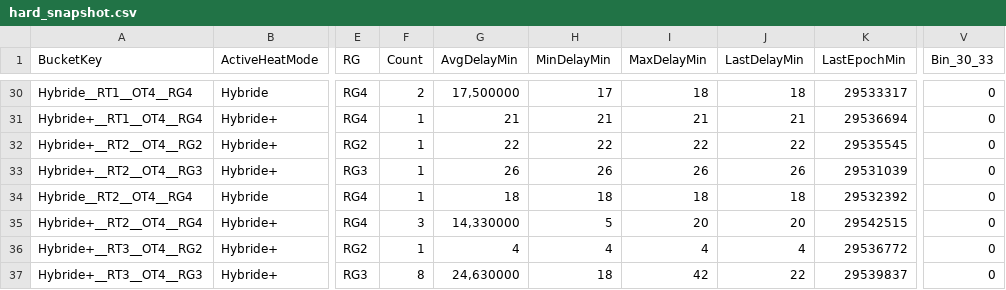
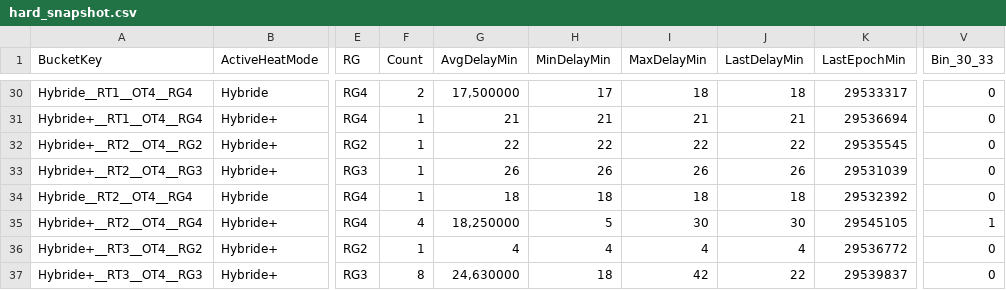
Before and after one commit to Jovanand/SHE-Learning-Uploads, a CSV file: hard_snapshot.csv, drawn as a sheet; only a part is shown, gaps mark what is left out; the diff names each change by its address in the sheet, - before the commit and + after, or states it on an @@ line.

Commit message:
CSV snapshot @ 2026-03-05T20:50:52.604Z

```diff
--- a/hard_snapshot.csv
+++ b/hard_snapshot.csv
-F35 (Count): 3
+F35 (Count): 4
-G35 (AvgDelayMin): 14,330000
+G35 (AvgDelayMin): 18,250000
-I35 (MaxDelayMin): 20
+I35 (MaxDelayMin): 30
-J35 (LastDelayMin): 20
+J35 (LastDelayMin): 30
-K35 (LastEpochMin): 29542515
+K35 (LastEpochMin): 29545105
-V35 (Bin_30_33): 0
+V35 (Bin_30_33): 1
```
